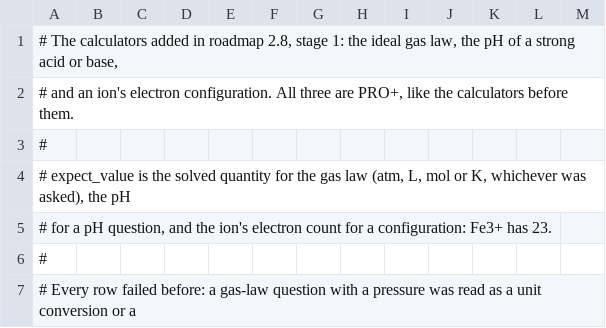
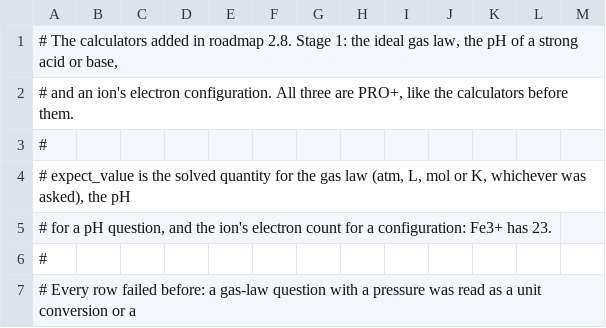
Before and after one commit to JLindemann42/Atomic-Shared-Data, a TSV file: corpus/calculators.tsv, drawn as a sheet; only a part is shown; the diff covers the shown part only.

```diff
--- a/corpus/calculators.tsv
+++ b/corpus/calculators.tsv
@@ -1,2 +1,2 @@
-# The calculators added in roadmap 2.8, stage 1: the ideal gas law, the pH of a strong acid or base,
+# The calculators added in roadmap 2.8. Stage 1: the ideal gas law, the pH of a strong acid or base,
 # and an ion's electron configuration. All three are PRO+, like the calculators before them.
```
Also changed, not shown: 23 added rows elsewhere in this file, language/trigrams.tsv.
